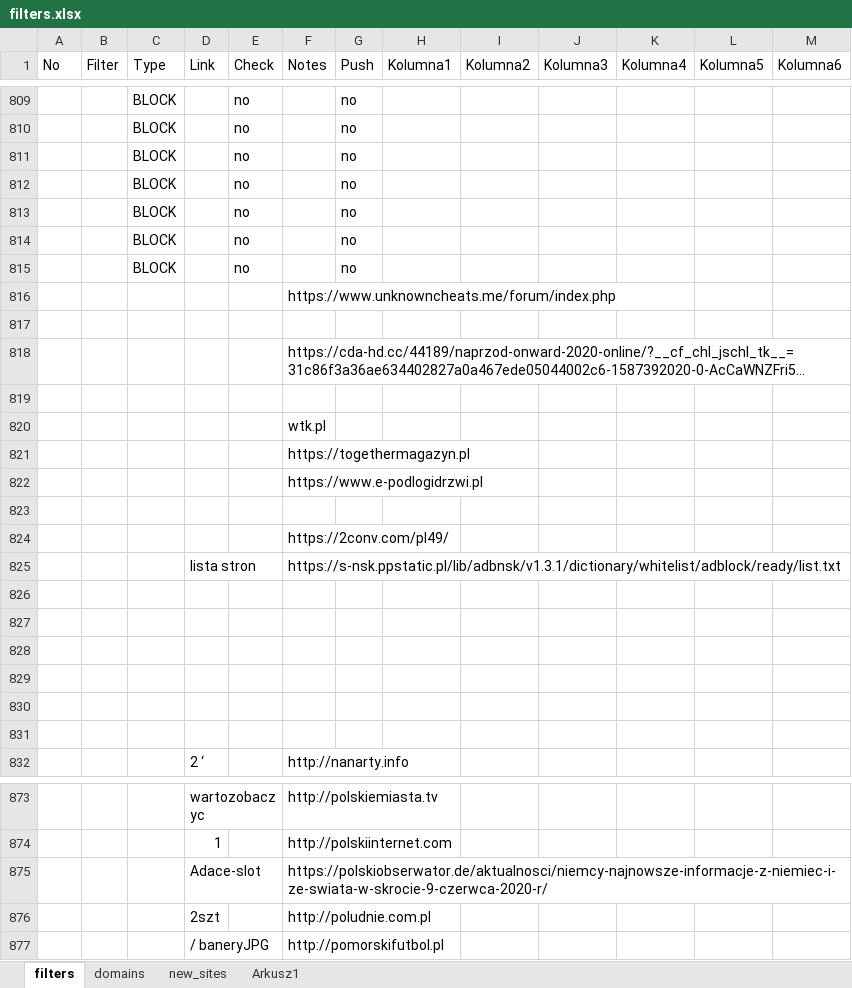
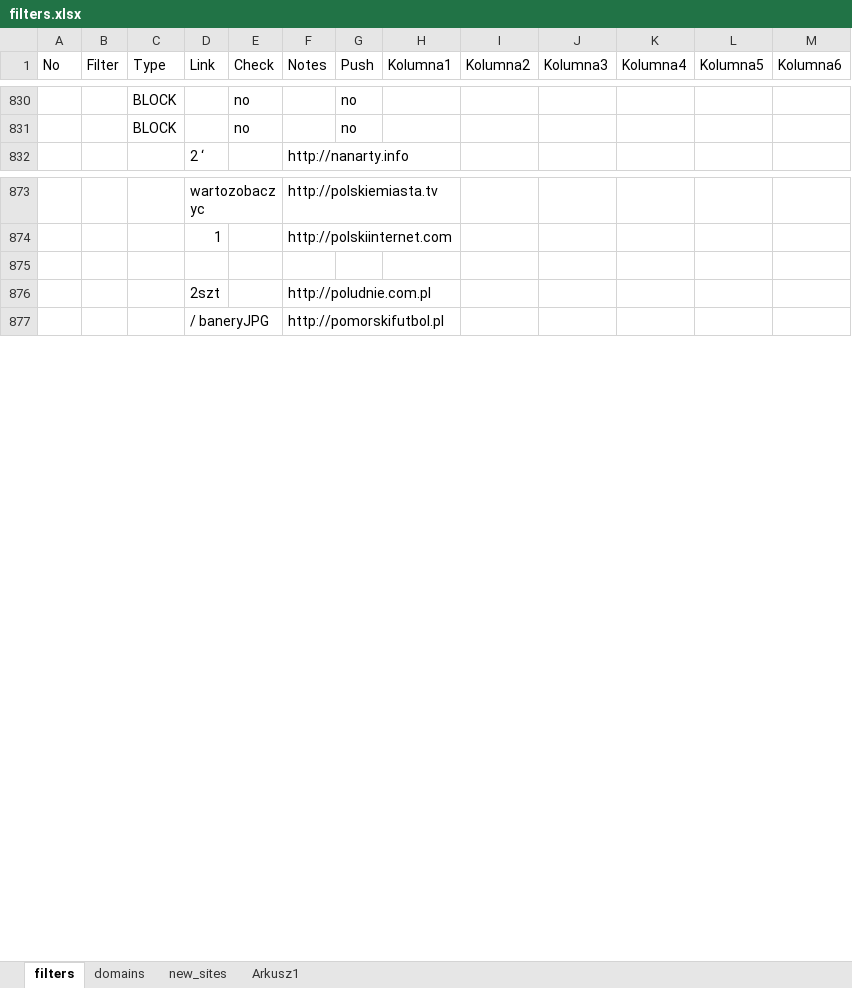
Before and after one commit to adblock-filters/filter-scripts, an Excel workbook: pull-requests/filters.xlsx, sheet filters, drawn as a sheet; only a part is shown, gaps mark what is left out; long unchanged cells end in …; values as stored, in another font and other column widths than the file's, no cell formats; conditional formats and table styles not drawn; removed rows and columns are numbered as before the commit, all else as after; the diff covers the shown part only; the diff names each change by its address in the sheet, - before the commit and + after, or states it on an @@ line.

```diff
--- a/pull-requests/filters.xlsx (sheet filters)
+++ b/pull-requests/filters.xlsx (sheet filters)
-row 811:  |  | BLOCK |  | no |  | no
-row 812:  |  | BLOCK |  | no |  | no
-row 813:  |  | BLOCK |  | no |  | no
-row 814:  |  | BLOCK |  | no |  | no
-row 815:  |  | BLOCK |  | no |  | no
@@ row 816 moved to row 959: https://www.unknowncheats.me/forum/index… @@
-row 817: (empty)
@@ row 818 moved to row 961: https://cda-hd.cc/44189/naprzod-onward-2… @@
-row 819: (empty)
@@ row 820 moved to row 963: wtk.pl @@
@@ row 821 moved to row 964: https://togethermagazyn.pl @@
@@ row 822 moved to row 965: https://www.e-podlogidrzwi.pl @@
-row 823: (empty)
@@ row 824 moved to row 967: https://2conv.com/pl49/ @@
-row 825:  |  |  | lista stron |  | https://s-nsk.ppstatic.pl/lib/adbnsk/v1.3.1/dictionary/whitelist/adblock/ready/list.txt
-row 826: (empty)
-row 827: (empty)
-row 828: (empty)
-row 829: (empty)
-row 830: (empty)
-row 831: (empty)
-row 875:  |  |  | Adace-slot |  | https://polskiobserwator.de/aktualnosci/niemcy-najnowsze-informacje-z-niemiec-i-ze-swiata-w-skrocie-9-czerwca-2020-r/
+row 875: (empty)
```
Also changed, not shown: 29 added rows, 23 edited cells and row numbers in column A elsewhere in this sheet, cell formats.
